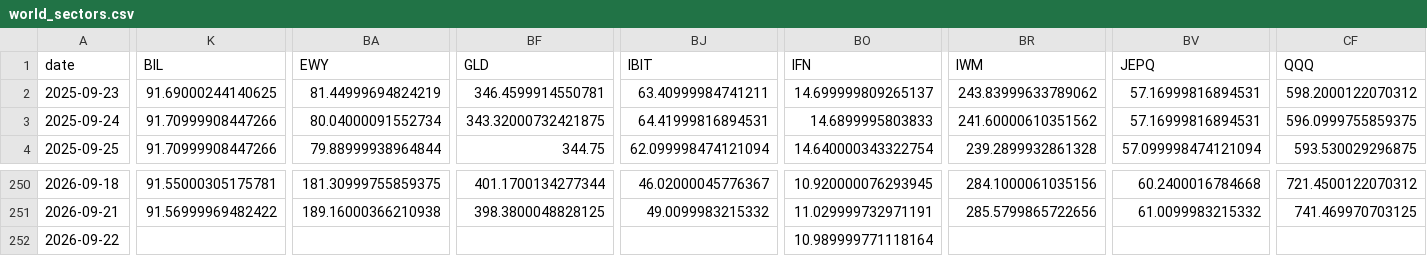
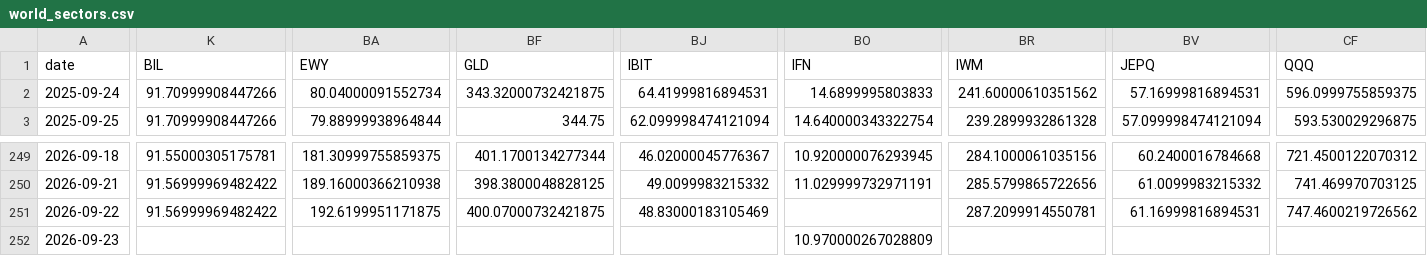
Before and after one commit to BamHIHedgeFundCEO/bamhi-web-reflex, a CSV file: data/world_sectors.csv, drawn as a sheet; only a part is shown, gaps mark what is left out; removed rows and columns are numbered as before the commit, all else as after; rows hold the shown columns only; the diff covers the shown part only; the diff names each change by its address in the sheet, - before the commit and + after, or states it on an @@ line.

```diff
--- a/data/world_sectors.csv
+++ b/data/world_sectors.csv
-row 2: 2025-09-23 | 91.69000244140625 | 81.44999694824219 | 346.4599914550781 | 63.40999984741211 | 14.699999809265137 | 243.83999633789062 | 57.16999816894531 | 598.2000122070312
-K251 (BIL): (empty)
+K251 (BIL): 91.56999969482422
-BA251 (EWY): (empty)
+BA251 (EWY): 192.6199951171875
-BF251 (GLD): (empty)
+BF251 (GLD): 400.07000732421875
-BJ251 (IBIT): (empty)
+BJ251 (IBIT): 48.83000183105469
-BO251 (IFN): 10.989999771118164
+BO251 (IFN): (empty)
-BR251 (IWM): (empty)
+BR251 (IWM): 287.2099914550781
-BV251 (JEPQ): (empty)
+BV251 (JEPQ): 61.16999816894531
-CF251 (QQQ): (empty)
+CF251 (QQQ): 747.4600219726562
+row 252: 2026-09-23 |  |  |  |  | 10.970000267028809
```
Also changed, not shown: 9 edited cells elsewhere in this file, data/breadth.csv, data/rates.csv, 1 other file.
